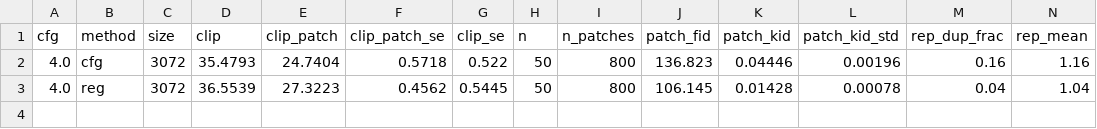
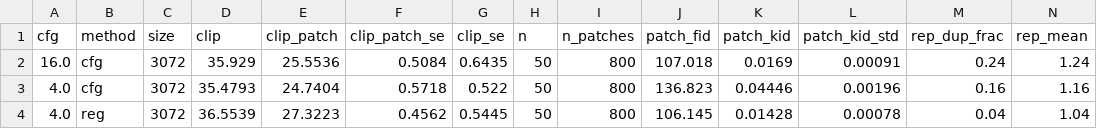
Before and after one commit to Pourya-Moghadam/resolution-equivariant-guidance, a CSV file: results/qwen_grid_eval.csv, drawn as a sheet; only a part is shown; rows hold the shown columns only; the diff names each change by its address in the sheet, - before the commit and + after, or states it on an @@ line.

```diff
--- a/results/qwen_grid_eval.csv
+++ b/results/qwen_grid_eval.csv
+row 2: 16.0 | cfg | 3072 | 35.929 | 25.5536 | 0.5084 | 0.6435 | 50 | 800 | 107.018 | 0.0169 | 0.00091 | 0.24 | 1.24
```
Also changed, not shown: 1 other file.
